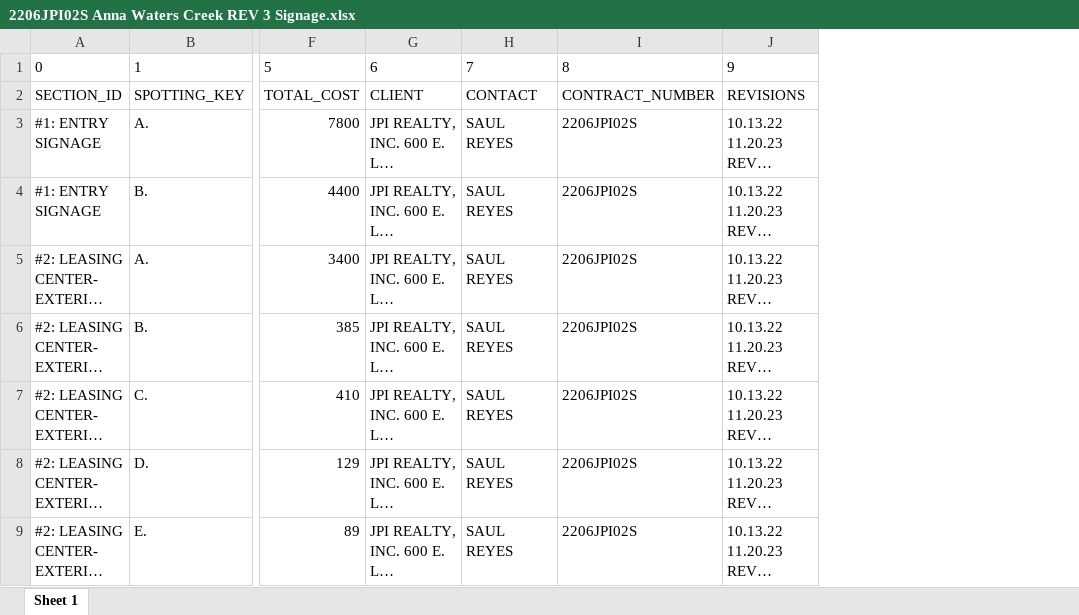
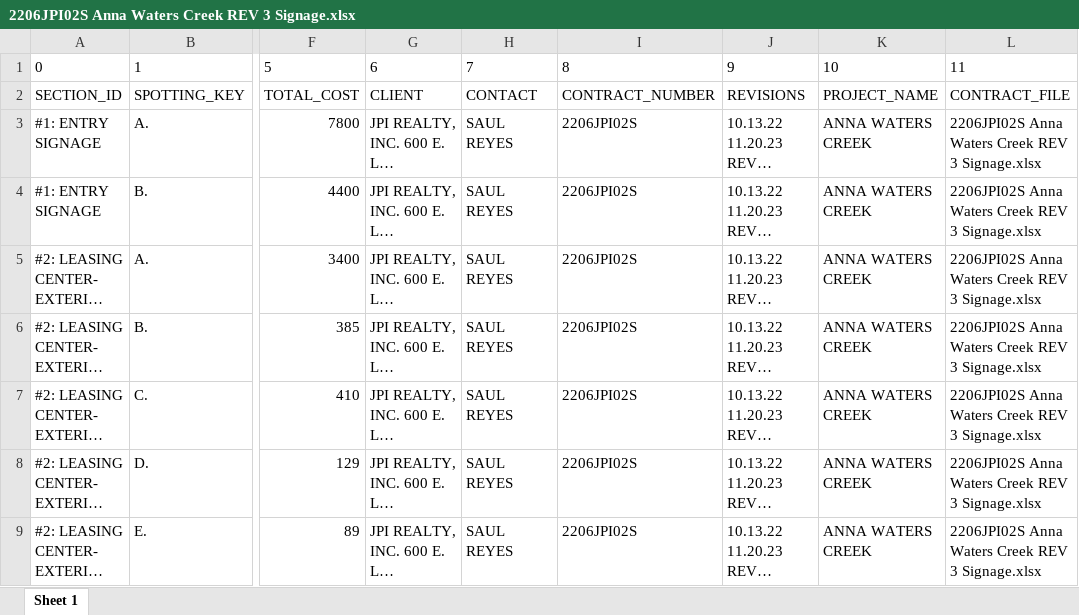
Before and after one commit to HowdyBalcones/practice_notes, an Excel workbook: 010-npm_node/2206JPI02S Anna Waters Creek REV 3 Signage.xlsx, sheet Sheet 1, drawn as a sheet; only a part is shown, gaps mark what is left out; long unchanged cells end in …; values as stored, in another font and other column widths than the file's, no borders; the diff names each change by its address in the sheet, - before the commit and + after, or states it on an @@ line.

```diff
--- a/010-npm_node/2206JPI02S Anna Waters Creek REV 3 Signage.xlsx (sheet Sheet 1)
+++ b/010-npm_node/2206JPI02S Anna Waters Creek REV 3 Signage.xlsx (sheet Sheet 1)
+column K, rows 1-9: 10 | PROJECT_NAME | ANNA WATERS CREEK | ANNA WATERS CREEK | ANNA WATERS CREEK | ANNA WATERS CREEK | ANNA WATERS CREEK | ANNA WATERS CREEK | ANNA WATERS CREEK
+column L, rows 1-9: 11 | CONTRACT_FILE | 2206JPI02S Anna Waters Creek REV 3 Signage.xlsx | 2206JPI02S Anna Waters Creek REV 3 Signage.xlsx | 2206JPI02S Anna Waters Creek REV 3 Signage.xlsx | 2206JPI02S Anna Waters Creek REV 3 Signage.xlsx | 2206JPI02S Anna Waters Creek REV 3 Signage.xlsx | 2206JPI02S Anna Waters Creek REV 3 Signage.xlsx | 2206JPI02S Anna Waters Creek REV 3 Signage.xlsx
```
Also changed, not shown: 10 other files.
